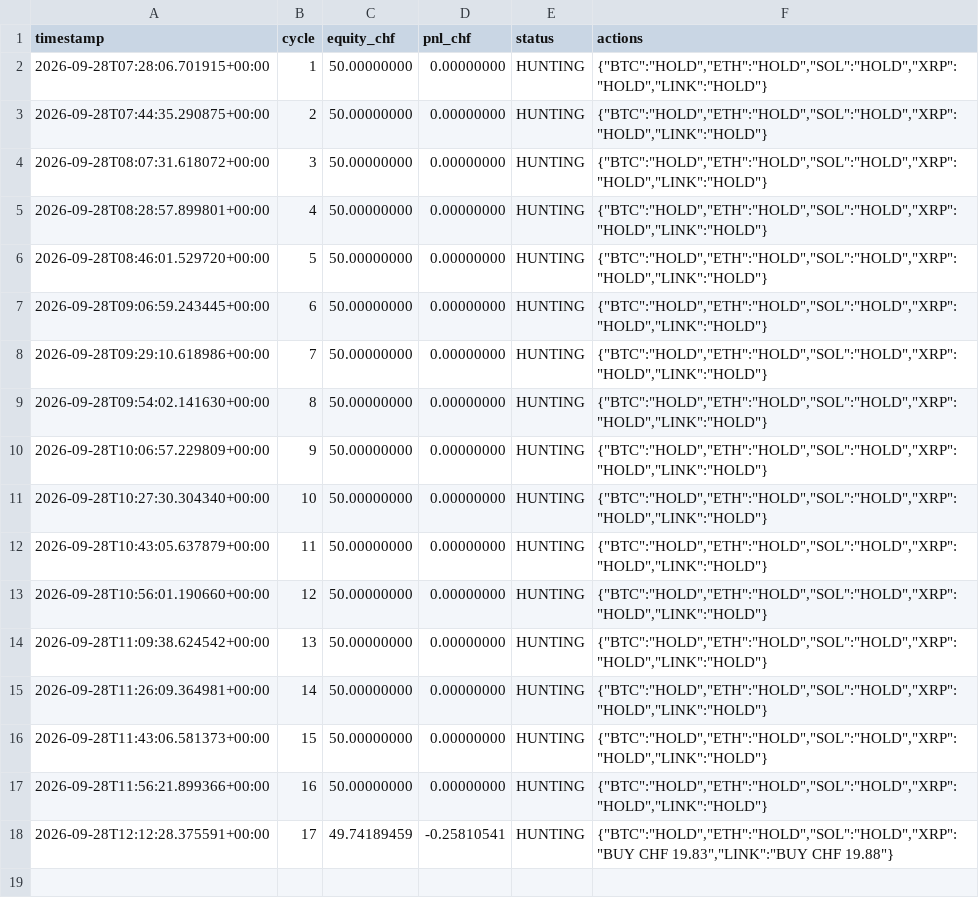
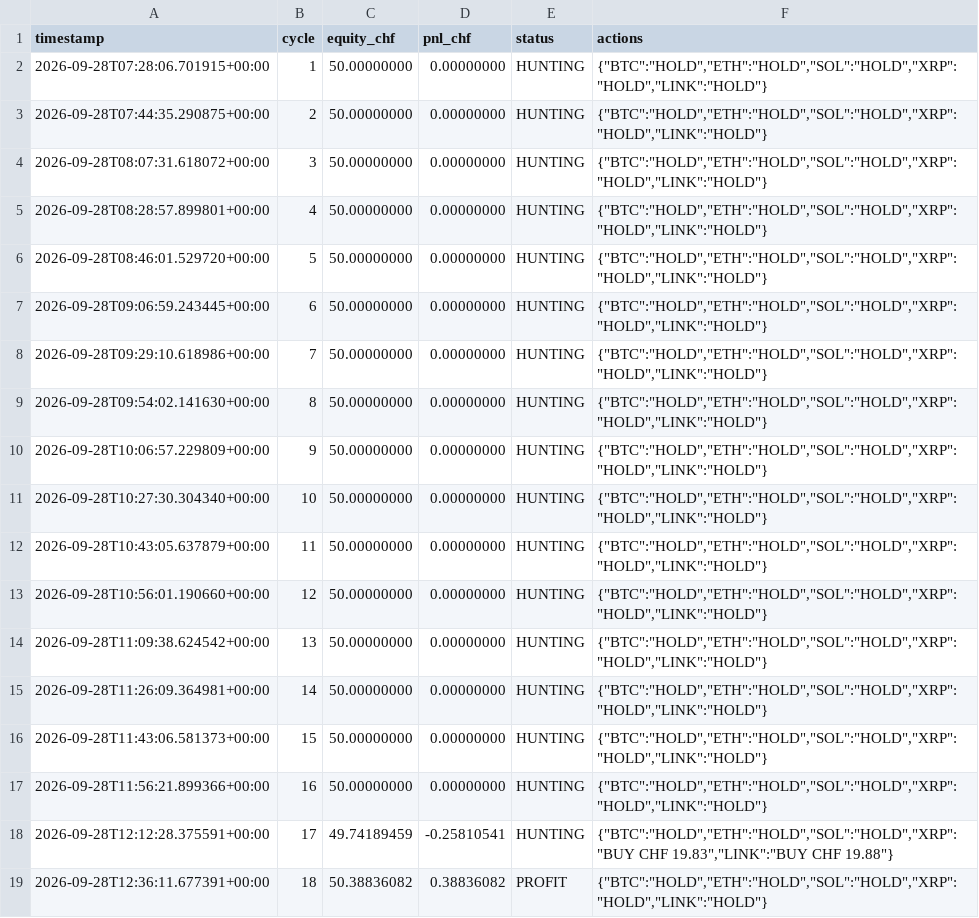
Before and after one commit to quitopiso-sys/agent001-test, a CSV file: cycles002.csv, drawn as a sheet; the diff names each change by its address in the sheet, - before the commit and + after, or states it on an @@ line.

Commit message:
AGENT-002 cycle 2026-09-28 12:36 UTC

```diff
--- a/cycles002.csv
+++ b/cycles002.csv
+row 19: 2026-09-28T12:36:11.677391+00:00 | 18 | 50.38836082 | 0.38836082 | PROFIT | {"BTC":"HOLD","ETH":"HOLD","SOL":"HOLD","XRP":"HOLD","LINK":"HOLD"}
```
Also changed, not shown: 4 other files.
